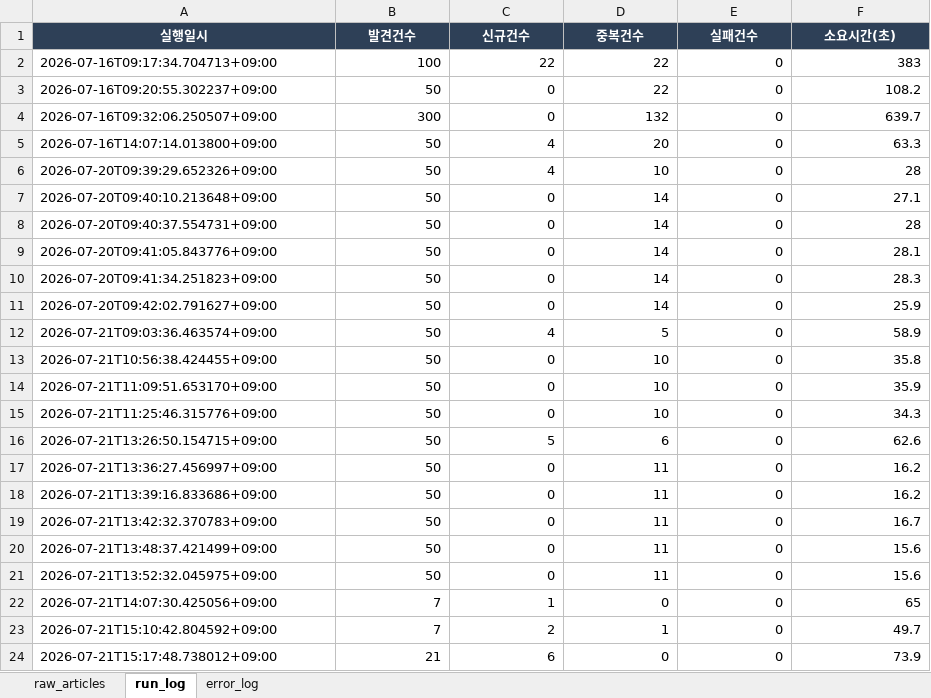
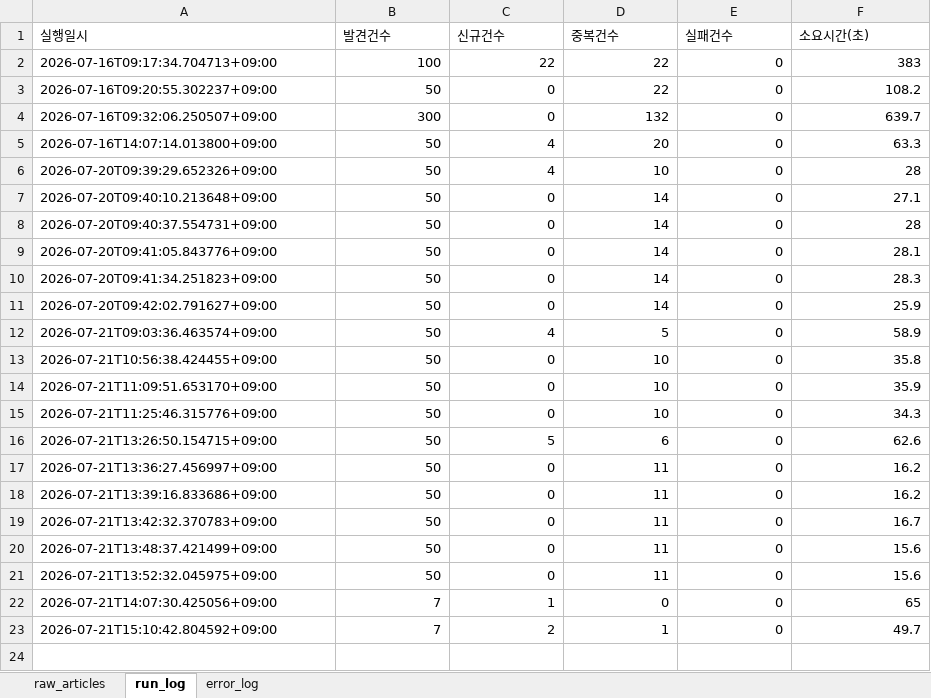
Before and after one commit to merrygoroundS2/seoulai-policy-scraper, an Excel workbook: output/articles_daily.xlsx, sheet run_log, drawn as a sheet; values as stored, in another font and other column widths than the file's, no borders; the diff names each change by its address in the sheet, - before the commit and + after, or states it on an @@ line.

```diff
--- a/output/articles_daily.xlsx (sheet run_log)
+++ b/output/articles_daily.xlsx (sheet run_log)
@@ A1:F1 fill: #2E4057 → none, bold: on → off, text colour: #FFFFFF → black, alignment: center → left @@
-row 24: 2026-07-21T15:17:48.738012+09:00 | 21 | 6 | 0 | 0 | 73.9
```
Also changed, not shown: sheet raw_articles, sheet error_log, 1 other file.
